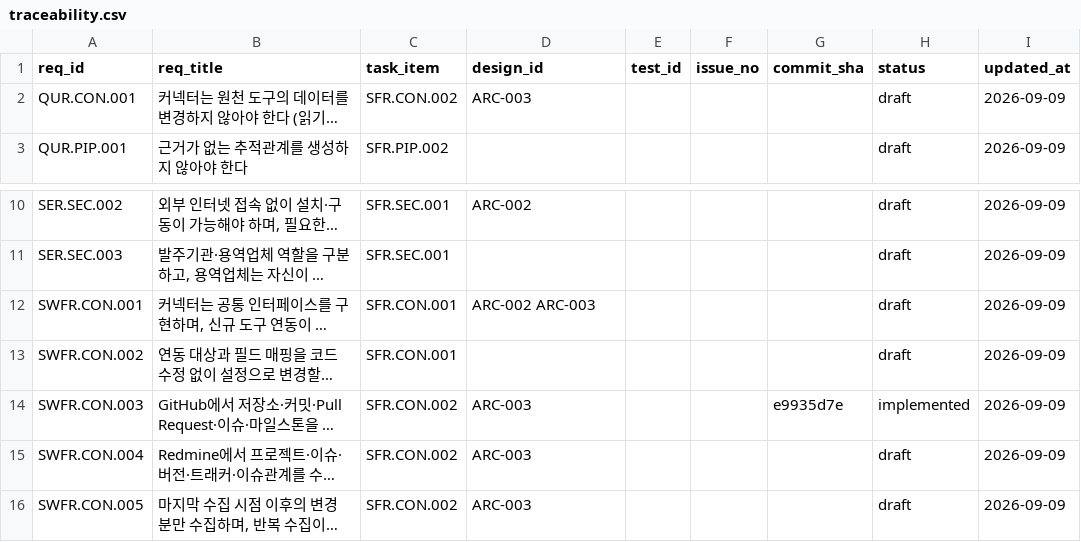
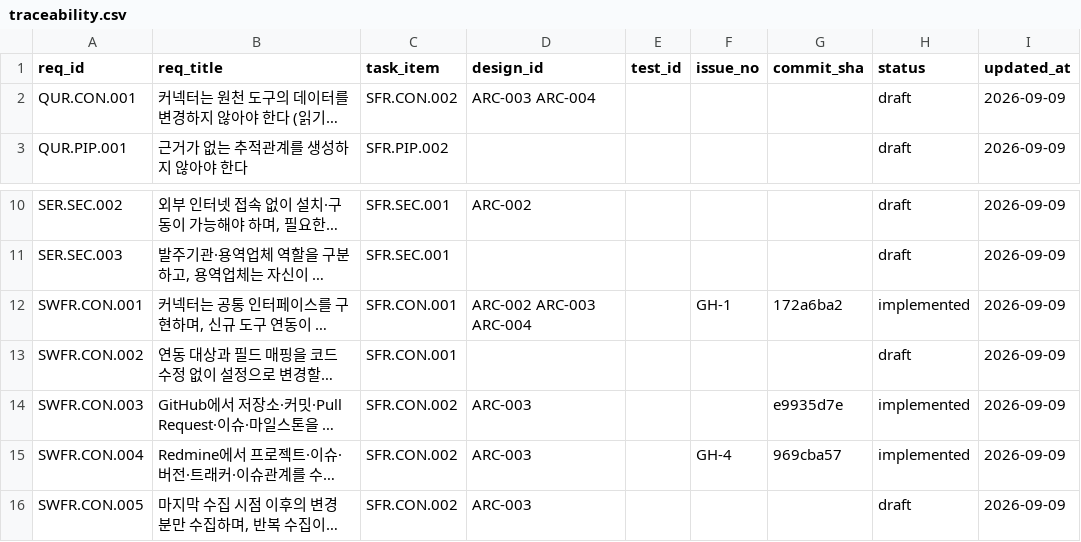
Before and after one commit to jypark-user/axlink, a CSV file: docs/traceability.csv, drawn as a sheet; only a part is shown, gaps mark what is left out; long unchanged cells end in …; the diff names each change by its address in the sheet, - before the commit and + after, or states it on an @@ line.

```diff
--- a/docs/traceability.csv
+++ b/docs/traceability.csv
-D2 (design_id): ARC-003
+D2 (design_id): ARC-003 ARC-004
-D12 (design_id): ARC-002 ARC-003
+D12 (design_id): ARC-002 ARC-003 ARC-004
-F12 (issue_no): (empty)
+F12 (issue_no): GH-1
-G12 (commit_sha): (empty)
+G12 (commit_sha): 172a6ba2
-H12 (status): draft
+H12 (status): implemented
-F15 (issue_no): (empty)
+F15 (issue_no): GH-4
-G15 (commit_sha): (empty)
+G15 (commit_sha): 969cba57
-H15 (status): draft
+H15 (status): implemented
```
Also changed, not shown: 2 other files.
